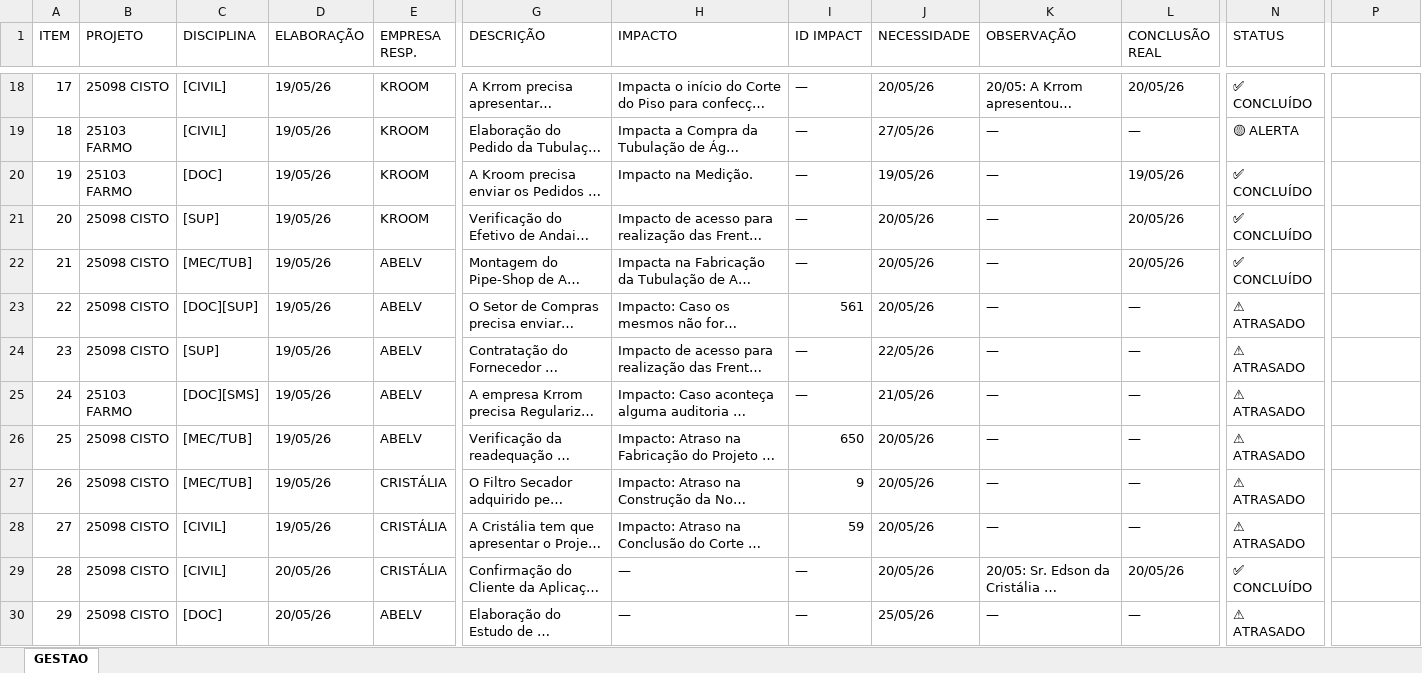
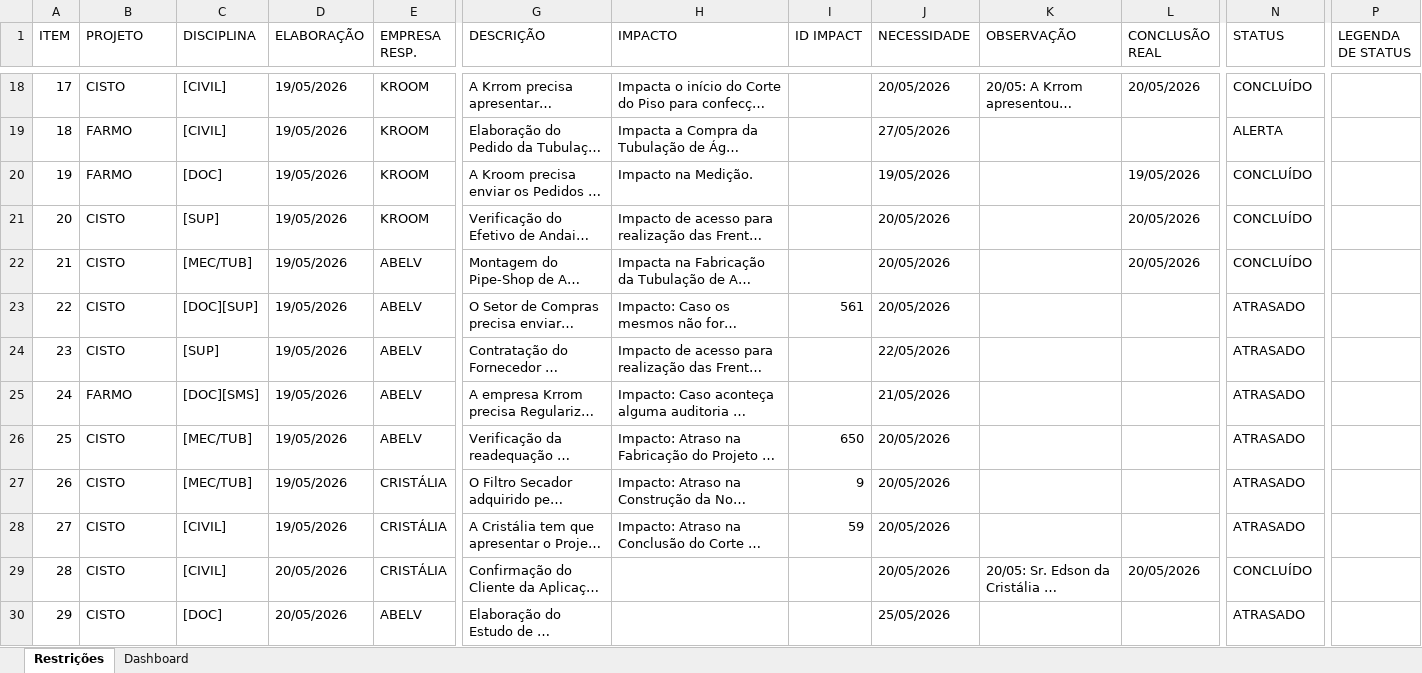
Before and after one commit to ilson-engenharia/meu-planejamento, an Excel workbook: GESTAO_RESTRICOES_Cristalia_270526.xlsx, sheet Restrições, drawn as a sheet; only a part is shown, gaps mark what is left out; long unchanged cells end in …; values as stored, in another font and other column widths than the file's, no cell formats; the diff covers the shown part only; the diff names each change by its address in the sheet, - before the commit and + after, or states it on an @@ line.

```diff
--- a/GESTAO_RESTRICOES_Cristalia_270526.xlsx (sheet Restrições)
+++ b/GESTAO_RESTRICOES_Cristalia_270526.xlsx (sheet Restrições)
-sheet tab: GESTAO
+sheet tab: Restrições
+sheet tab: Dashboard
-P1: (empty)
+P1: LEGENDA DE STATUS
-B18 (PROJETO): 25098 CISTO
+B18 (PROJETO): CISTO
-D18:D28 (ELABORAÇÃO): 19/05/26
+D18:D28 (ELABORAÇÃO): 19/05/2026
-I18:I22 (ID IMPACT): —
+I18:I22 (ID IMPACT): (empty)
-J18 (NECESSIDADE): 20/05/26
+J18 (NECESSIDADE): 20/05/2026
-L18 (CONCLUSÃO REAL): 20/05/26
+L18 (CONCLUSÃO REAL): 20/05/2026
-N18 (STATUS): ✅ CONCLUÍDO
+N18 (STATUS): CONCLUÍDO
-B19:B20 (PROJETO): 25103 FARMO
+B19:B20 (PROJETO): FARMO
-J19 (NECESSIDADE): 27/05/26
+J19 (NECESSIDADE): 27/05/2026
-K19:K28 (OBSERVAÇÃO): —
+K19:K28 (OBSERVAÇÃO): (empty)
-L19 (CONCLUSÃO REAL): —
+L19 (CONCLUSÃO REAL): (empty)
-N19 (STATUS): 🟡 ALERTA
+N19 (STATUS): ALERTA
-J20 (NECESSIDADE): 19/05/26
+J20 (NECESSIDADE): 19/05/2026
-L20 (CONCLUSÃO REAL): 19/05/26
+L20 (CONCLUSÃO REAL): 19/05/2026
-N20:N22 (STATUS): ✅ CONCLUÍDO
+N20:N22 (STATUS): CONCLUÍDO
-B21:B24 (PROJETO): 25098 CISTO
+B21:B24 (PROJETO): CISTO
-J21:J23 (NECESSIDADE): 20/05/26
+J21:J23 (NECESSIDADE): 20/05/2026
-L21:L22 (CONCLUSÃO REAL): 20/05/26
+L21:L22 (CONCLUSÃO REAL): 20/05/2026
-L23:L28 (CONCLUSÃO REAL): —
+L23:L28 (CONCLUSÃO REAL): (empty)
-N23:N28 (STATUS): ⚠ ATRASADO
+N23:N28 (STATUS): ATRASADO
-I24:I25 (ID IMPACT): —
+I24:I25 (ID IMPACT): (empty)
-J24 (NECESSIDADE): 22/05/26
+J24 (NECESSIDADE): 22/05/2026
-B25 (PROJETO): 25103 FARMO
+B25 (PROJETO): FARMO
-J25 (NECESSIDADE): 21/05/26
+J25 (NECESSIDADE): 21/05/2026
-B26:B30 (PROJETO): 25098 CISTO
+B26:B30 (PROJETO): CISTO
-J26:J29 (NECESSIDADE): 20/05/26
+J26:J29 (NECESSIDADE): 20/05/2026
-D29:D30 (ELABORAÇÃO): 20/05/26
+D29:D30 (ELABORAÇÃO): 20/05/2026
-H29:H30 (IMPACTO): —
+H29:H30 (IMPACTO): (empty)
-I29:I30 (ID IMPACT): —
+I29:I30 (ID IMPACT): (empty)
-L29 (CONCLUSÃO REAL): 20/05/26
+L29 (CONCLUSÃO REAL): 20/05/2026
-N29 (STATUS): ✅ CONCLUÍDO
+N29 (STATUS): CONCLUÍDO
-J30 (NECESSIDADE): 25/05/26
+J30 (NECESSIDADE): 25/05/2026
-K30 (OBSERVAÇÃO): —
+K30 (OBSERVAÇÃO): (empty)
-L30 (CONCLUSÃO REAL): —
+L30 (CONCLUSÃO REAL): (empty)
-N30 (STATUS): ⚠ ATRASADO
+N30 (STATUS): ATRASADO
```
Also changed, not shown: 228 edited cells elsewhere in this sheet, cell formats, 1 other file.
